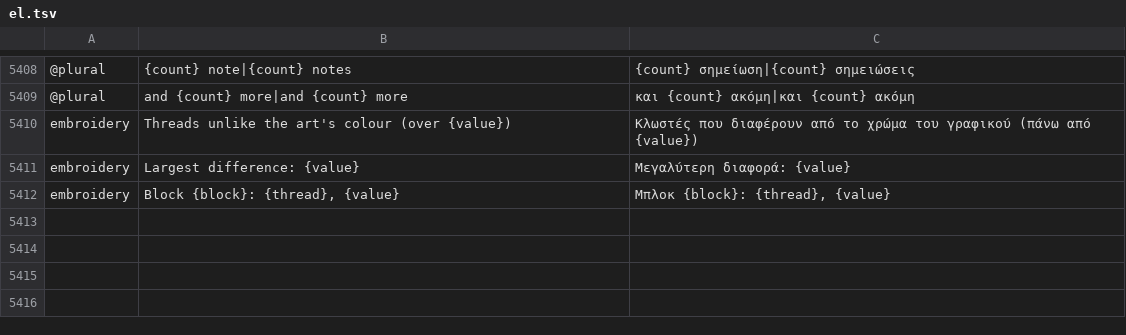
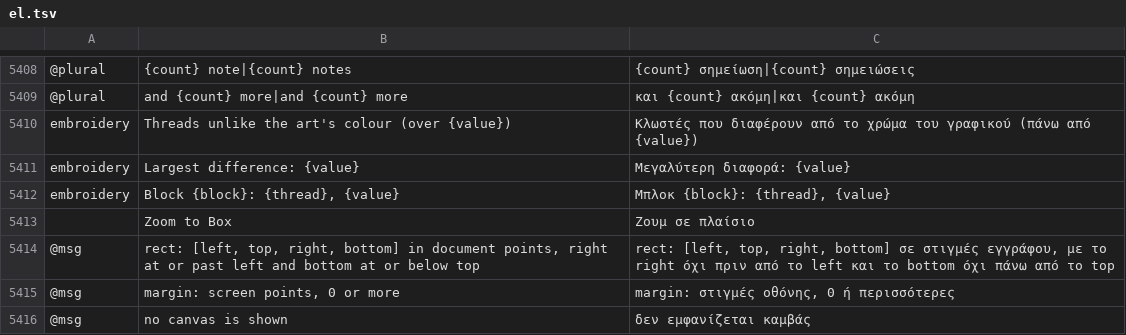
Before and after one commit to przbat-public/vectorcraft-stitch, a TSV file: crates/ui-egui/src/i18n/el.tsv, drawn as a sheet; only a part is shown, gaps mark what is left out; the diff names each change by its address in the sheet, - before the commit and + after, or states it on an @@ line.

```diff
--- a/crates/ui-egui/src/i18n/el.tsv
+++ b/crates/ui-egui/src/i18n/el.tsv
+row 5413:  | Zoom to Box | Ζουμ σε πλαίσιο
+row 5414: @msg | rect: [left, top, right, bottom] in document points, right at or past left and bottom at or below top | rect: [left, top, right, bottom] σε στιγμές εγγράφου, με το right όχι πριν από το left και το bottom όχι πάνω από το top
+row 5415: @msg | margin: screen points, 0 or more | margin: στιγμές οθόνης, 0 ή περισσότερες
+row 5416: @msg | no canvas is shown | δεν εμφανίζεται καμβάς
```
Also changed, not shown: crates/ui-egui/src/i18n/bg.tsv, crates/ui-egui/src/i18n/ja.tsv, 24 other files.
